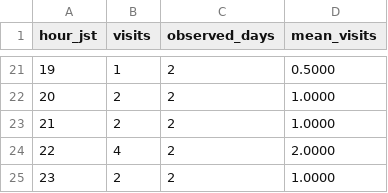
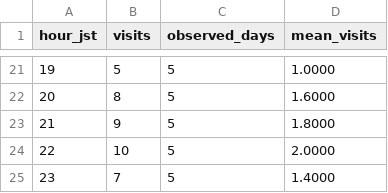
Before and after one commit to MinoruNakazawa/i2lab, a CSV file: data/hourly-profile.csv, drawn as a sheet; only a part is shown, gaps mark what is left out; the diff covers the shown part only.

```diff
--- a/data/hourly-profile.csv
+++ b/data/hourly-profile.csv
@@ -21,5 +21,5 @@ hour_jst,visits,observed_days,mean_visits
-19,1,2,0.5000
-20,2,2,1.0000
-21,2,2,1.0000
-22,4,2,2.0000
-23,2,2,1.0000
+19,5,5,1.0000
+20,8,5,1.6000
+21,9,5,1.8000
+22,10,5,2.0000
+23,7,5,1.4000
```
Also changed, not shown: 54 edited cells elsewhere in this file, data/hourly.csv, data/weekday-hourly.csv, 11 other files.
